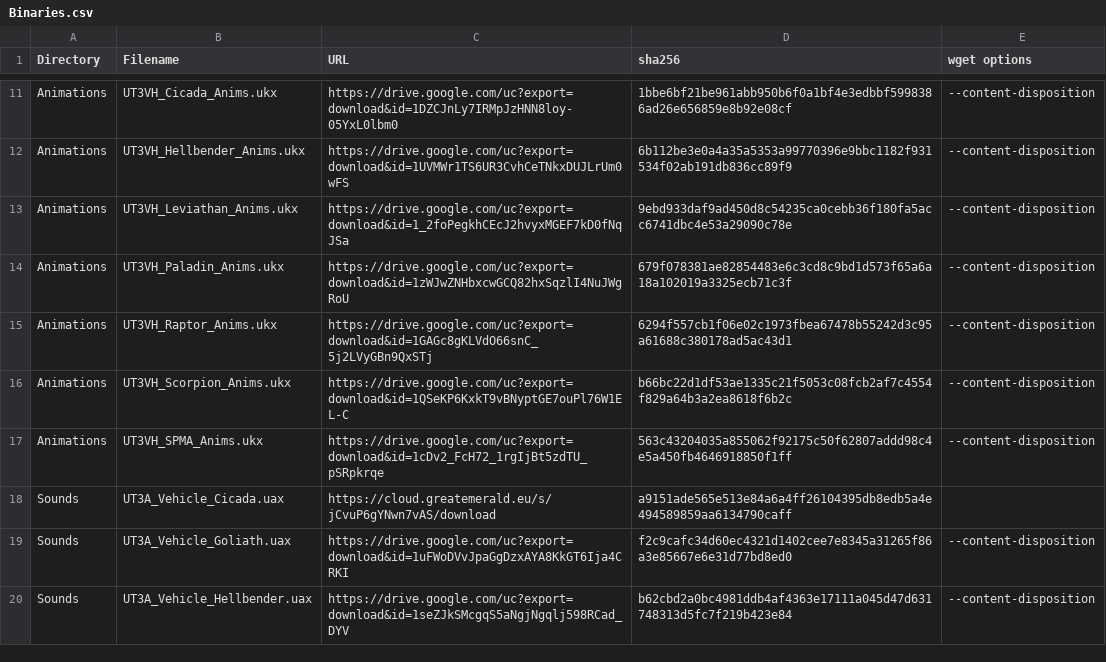
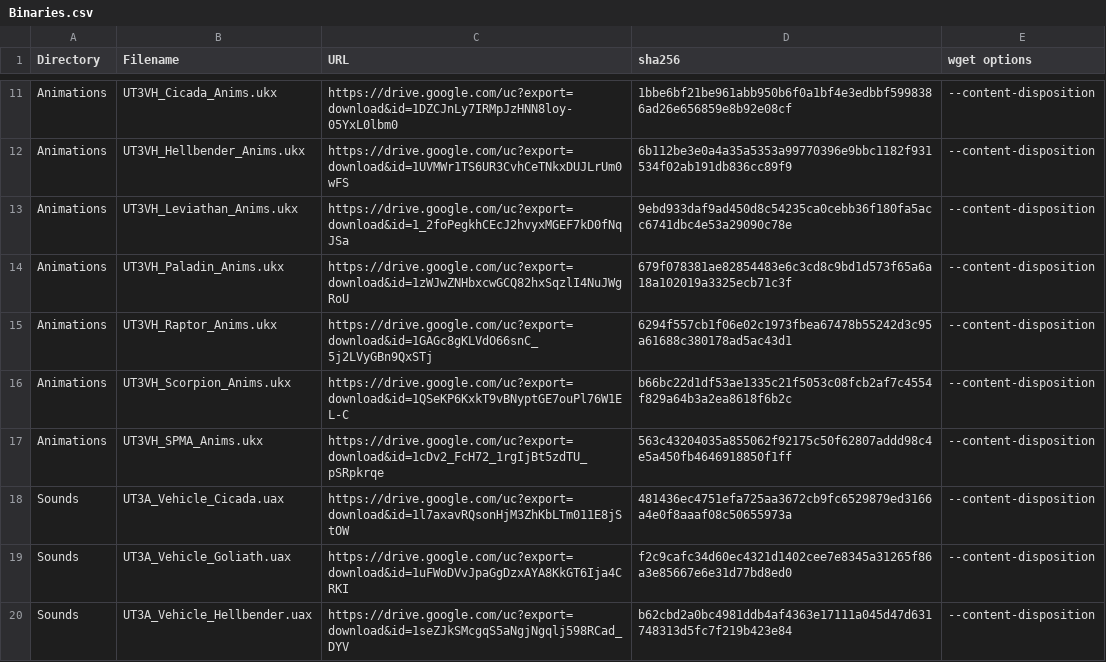
Before and after one commit to GreatEmerald/UT3Vehicles, a CSV file: Binaries.csv, drawn as a sheet; only a part is shown, gaps mark what is left out.

Commit message:
Update Binaries.csv

```diff
--- a/Binaries.csv
+++ b/Binaries.csv
@@ -17,3 +17,3 @@ Animations,UT3VH_Scorpion_Anims.ukx,https://drive.google.com/uc?export=download&
 Animations,UT3VH_SPMA_Anims.ukx,https://drive.google.com/uc?export=download&id=1cDv2_FcH72_1rgIjBt5zdTU_pSRpkrqe,563c43204035a855062f92175c50f62807addd98c4e5a450fb4646918850f1ff,--content-disposition
-Sounds,UT3A_Vehicle_Cicada.uax,https://cloud.greatemerald.eu/s/jCvuP6gYNwn7vAS/download,a9151ade565e513e84a6a4ff26104395db8edb5a4e494589859aa6134790caff,
+Sounds,UT3A_Vehicle_Cicada.uax,https://drive.google.com/uc?export=download&id=1l7axavRQsonHjM3ZhKbLTm011E8jStOW,481436ec4751efa725aa3672cb9fc6529879ed3166a4e0f8aaaf08c50655973a,--content-disposition
 Sounds,UT3A_Vehicle_Goliath.uax,https://drive.google.com/uc?export=download&id=1uFWoDVvJpaGgDzxAYA8KkGT6Ija4CRKI,f2c9cafc34d60ec4321d1402cee7e8345a31265f86a3e85667e6e31d77bd8ed0,--content-disposition
```
